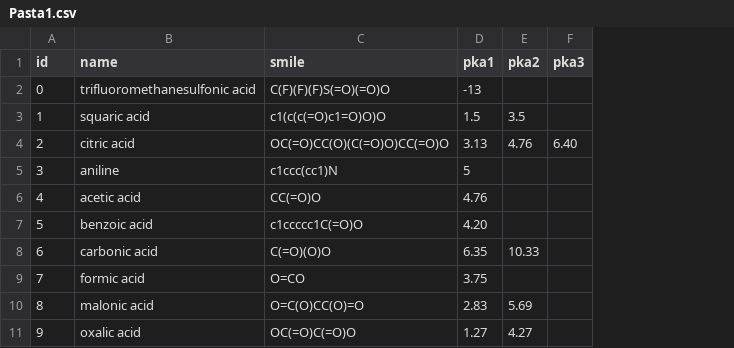
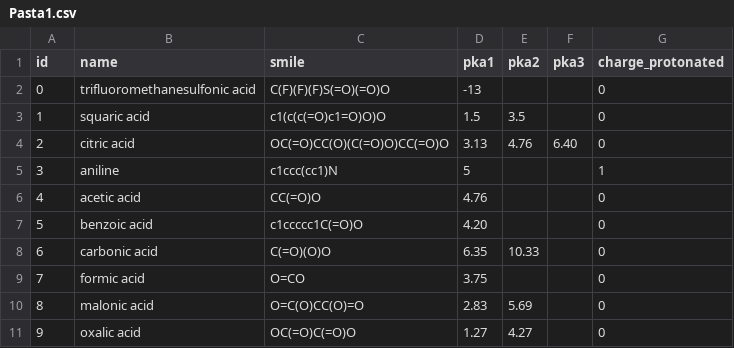
Before and after one commit to rafazinato/alpha-dist, a CSV file: src/data/Pasta1.csv, drawn as a sheet; the diff names each change by its address in the sheet, - before the commit and + after, or states it on an @@ line.

```diff
--- a/src/data/Pasta1.csv
+++ b/src/data/Pasta1.csv
+column G (charge_protonated), rows 2-11: 0 | 0 | 0 | 1 | 0 | 0 | 0 | 0 | 0 | 0
```
Also changed, not shown: 11 other files.
